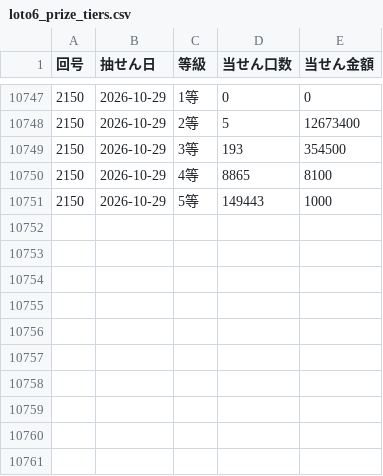
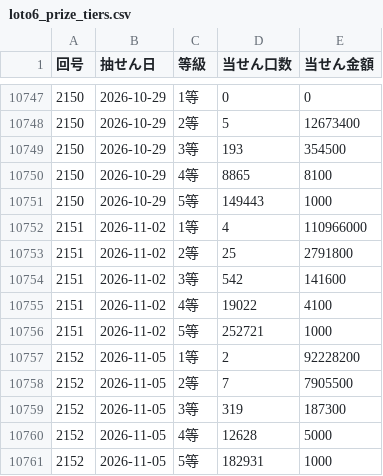
Before and after one commit to wakanaaargajagk633674/lotoloto, a CSV file: data/analysis/loto6_prize_tiers.csv, drawn as a sheet; only a part is shown, gaps mark what is left out; the diff names each change by its address in the sheet, - before the commit and + after, or states it on an @@ line.

```diff
--- a/data/analysis/loto6_prize_tiers.csv
+++ b/data/analysis/loto6_prize_tiers.csv
+row 10752: 2151 | 2026-11-02 | 1等 | 4 | 110966000
+row 10753: 2151 | 2026-11-02 | 2等 | 25 | 2791800
+row 10754: 2151 | 2026-11-02 | 3等 | 542 | 141600
+row 10755: 2151 | 2026-11-02 | 4等 | 19022 | 4100
+row 10756: 2151 | 2026-11-02 | 5等 | 252721 | 1000
+row 10757: 2152 | 2026-11-05 | 1等 | 2 | 92228200
+row 10758: 2152 | 2026-11-05 | 2等 | 7 | 7905500
+row 10759: 2152 | 2026-11-05 | 3等 | 319 | 187300
+row 10760: 2152 | 2026-11-05 | 4等 | 12628 | 5000
+row 10761: 2152 | 2026-11-05 | 5等 | 182931 | 1000
```
Also changed, not shown: data/analysis/loto6_draws_japanese.csv, data/processed/loto6_draws.csv, 42 other files.
